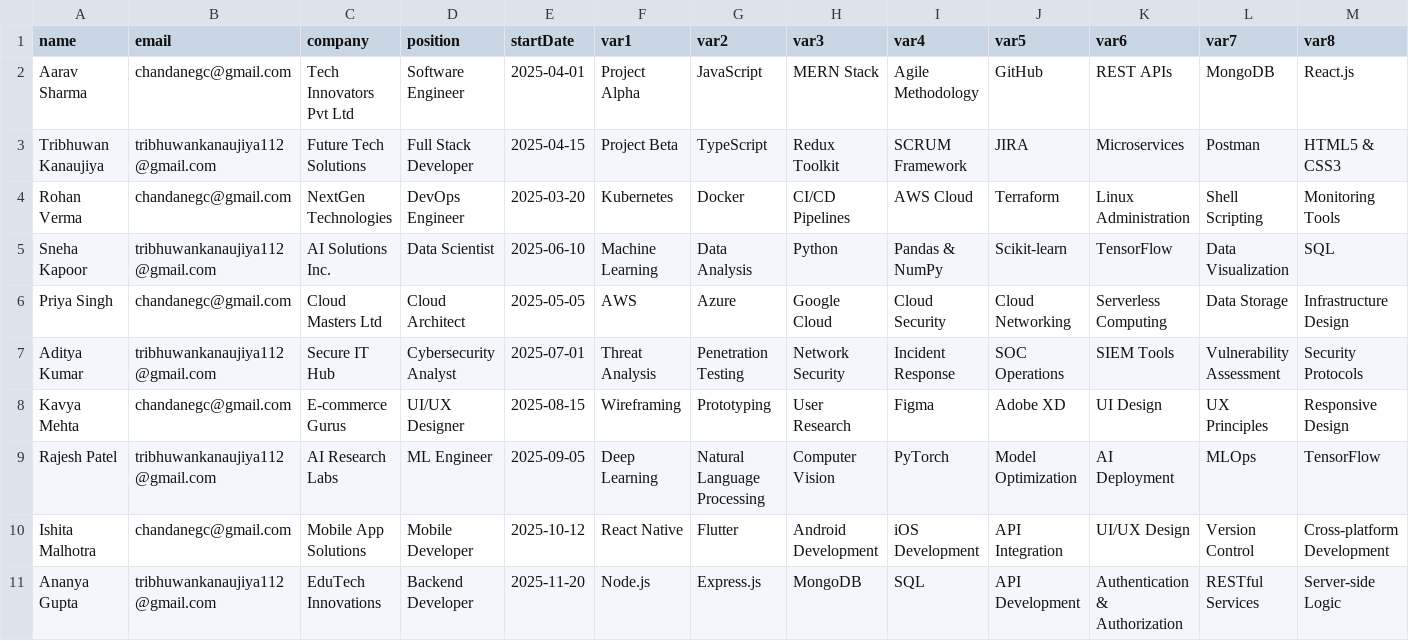
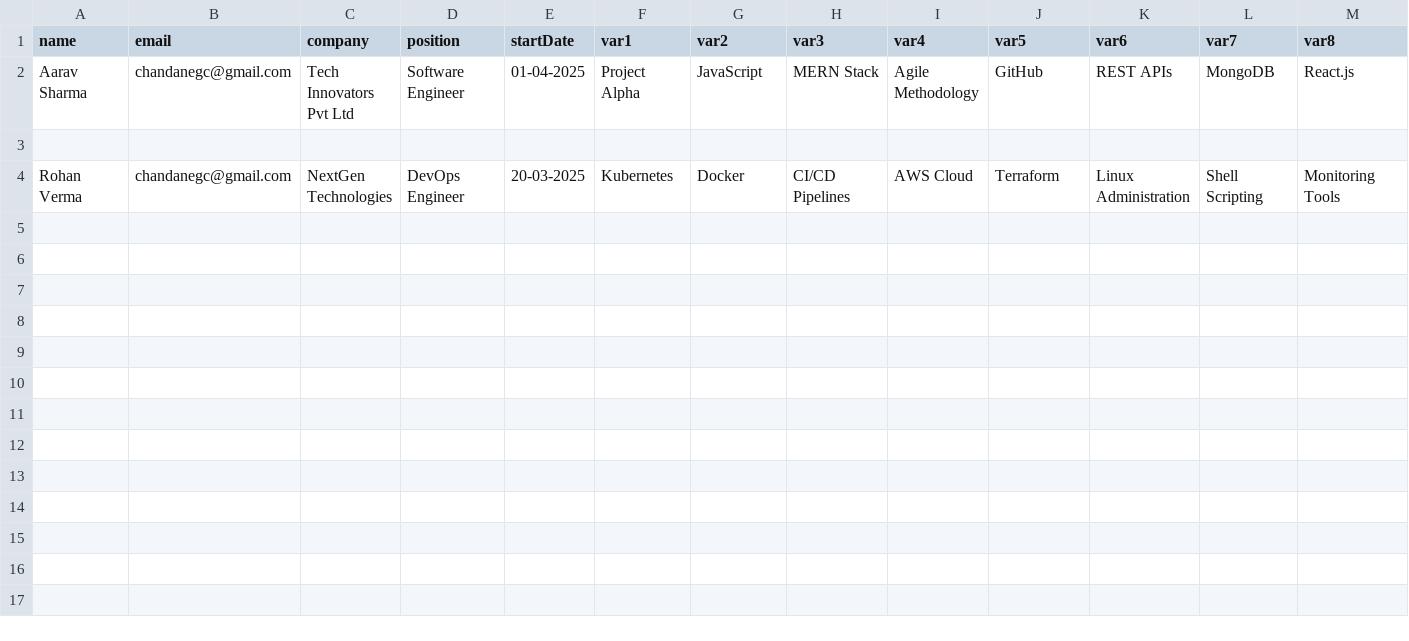
Before and after one commit to chandanegc1/Bulk-SMS, a CSV file: user_data.csv, drawn as a sheet; only a part is shown; rows hold the shown columns only; the diff names each change by its address in the sheet, - before the commit and + after, or states it on an @@ line.

Commit message:
delete user with all their data

```diff
--- a/user_data.csv
+++ b/user_data.csv
-E2 (startDate): 2025-04-01
+E2 (startDate): 01-04-2025
-row 3: Tribhuwan Kanaujiya | tribhuwankanaujiya112@gmail.com | Future Tech Solutions | Full Stack Developer | 2025-04-15 | Project Beta | TypeScript | Redux Toolkit | SCRUM Framework | JIRA | Microservices | Postman | HTML5 & CSS3
+row 3: (empty)
-E4 (startDate): 2025-03-20
+E4 (startDate): 20-03-2025
-row 5: Sneha Kapoor | tribhuwankanaujiya112@gmail.com | AI Solutions Inc. | Data Scientist | 2025-06-10 | Machine Learning | Data Analysis | Python | Pandas & NumPy | Scikit-learn | TensorFlow | Data Visualization | SQL
-row 6: Priya Singh | chandanegc@gmail.com | Cloud Masters Ltd | Cloud Architect | 2025-05-05 | AWS | Azure | Google Cloud | Cloud Security | Cloud Networking | Serverless Computing | Data Storage | Infrastructure Design
-row 7: Aditya Kumar | tribhuwankanaujiya112@gmail.com | Secure IT Hub | Cybersecurity Analyst | 2025-07-01 | Threat Analysis | Penetration Testing | Network Security | Incident Response | SOC Operations | SIEM Tools | Vulnerability Assessment | Security Protocols
-row 8: Kavya Mehta | chandanegc@gmail.com | E-commerce Gurus | UI/UX Designer | 2025-08-15 | Wireframing | Prototyping | User Research | Figma | Adobe XD | UI Design | UX Principles | Responsive Design
-row 9: Rajesh Patel | tribhuwankanaujiya112@gmail.com | AI Research Labs | ML Engineer | 2025-09-05 | Deep Learning | Natural Language Processing | Computer Vision | PyTorch | Model Optimization | AI Deployment | MLOps | TensorFlow
-row 10: Ishita Malhotra | chandanegc@gmail.com | Mobile App Solutions | Mobile Developer | 2025-10-12 | React Native | Flutter | Android Development | iOS Development | API Integration | UI/UX Design | Version Control | Cross-platform Development
-row 11: Ananya Gupta | tribhuwankanaujiya112@gmail.com | EduTech Innovations | Backend Developer | 2025-11-20 | Node.js | Express.js | MongoDB | SQL | API Development | Authentication & Authorization | RESTful Services | Server-side Logic
```
Also changed, not shown: 15 other files.
